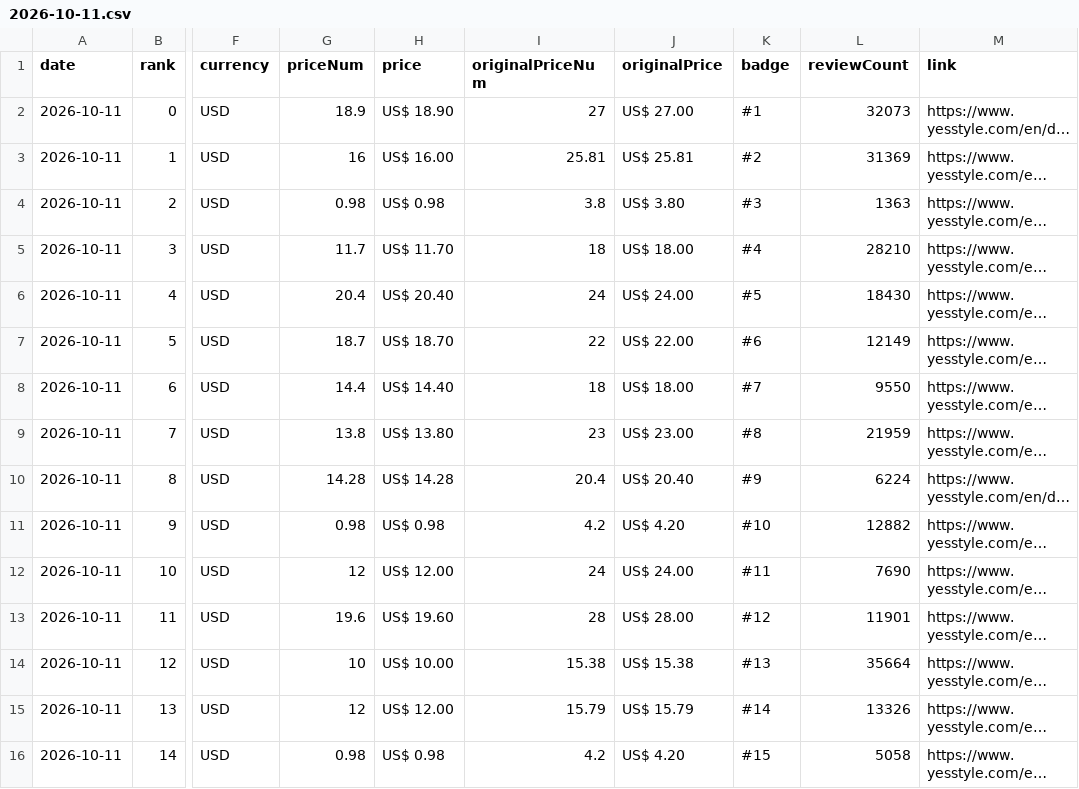
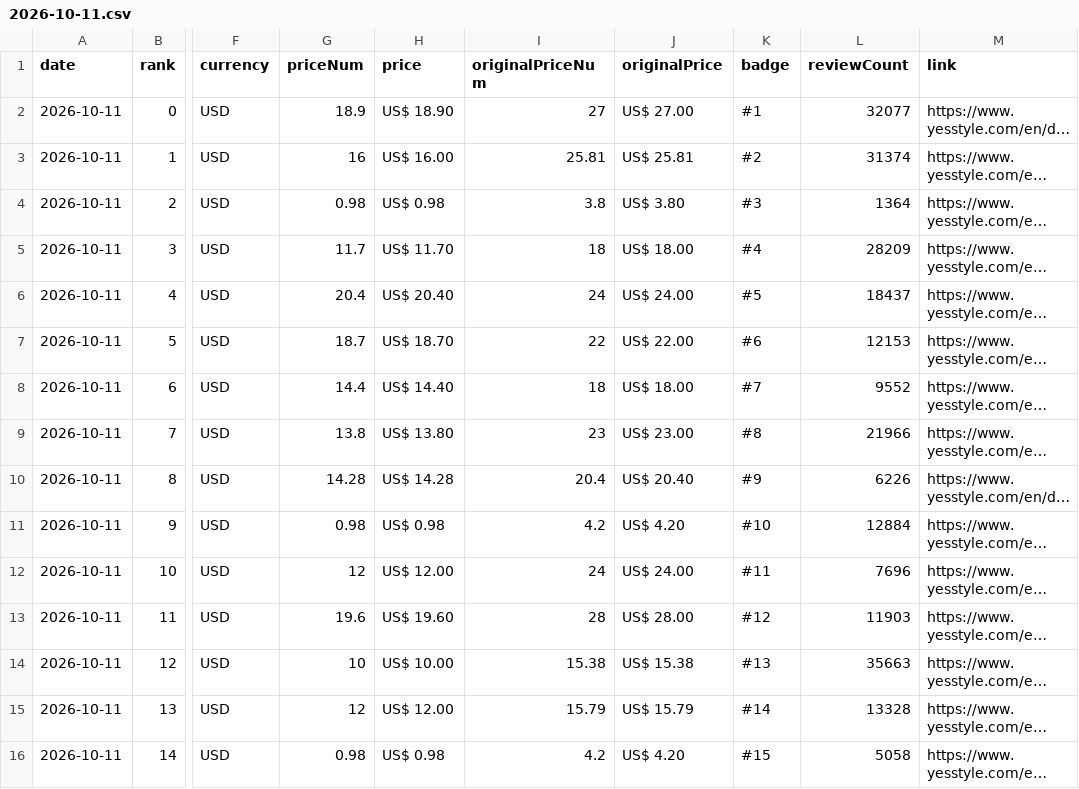
Before and after one commit to lhj-spec/yesstyle-rank-tracker, a CSV file: data/2026-10-11.csv, drawn as a sheet; only a part is shown, gaps mark what is left out; long unchanged cells end in …; the diff covers the shown part only; the diff names each change by its address in the sheet, - before the commit and + after, or states it on an @@ line.

```diff
--- a/data/2026-10-11.csv
+++ b/data/2026-10-11.csv
-L2 (reviewCount): 32073
+L2 (reviewCount): 32077
-L3 (reviewCount): 31369
+L3 (reviewCount): 31374
-L4 (reviewCount): 1363
+L4 (reviewCount): 1364
-L5 (reviewCount): 28210
+L5 (reviewCount): 28209
-L6 (reviewCount): 18430
+L6 (reviewCount): 18437
-L7 (reviewCount): 12149
+L7 (reviewCount): 12153
-L8 (reviewCount): 9550
+L8 (reviewCount): 9552
-L9 (reviewCount): 21959
+L9 (reviewCount): 21966
-L10 (reviewCount): 6224
+L10 (reviewCount): 6226
-L11 (reviewCount): 12882
+L11 (reviewCount): 12884
-L12 (reviewCount): 7690
+L12 (reviewCount): 7696
-L13 (reviewCount): 11901
+L13 (reviewCount): 11903
-L14 (reviewCount): 35664
+L14 (reviewCount): 35663
-L15 (reviewCount): 13326
+L15 (reviewCount): 13328
```
Also changed, not shown: 129 edited cells elsewhere in this file, 3 other files.
